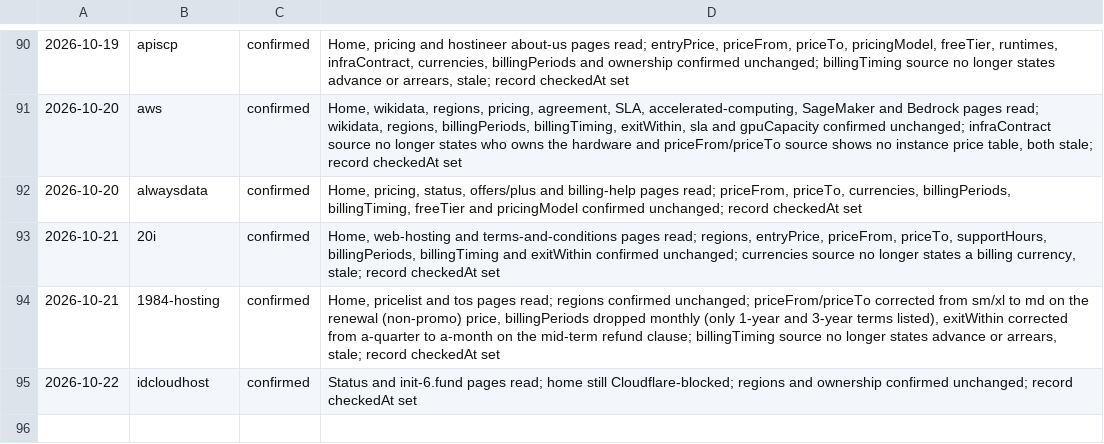
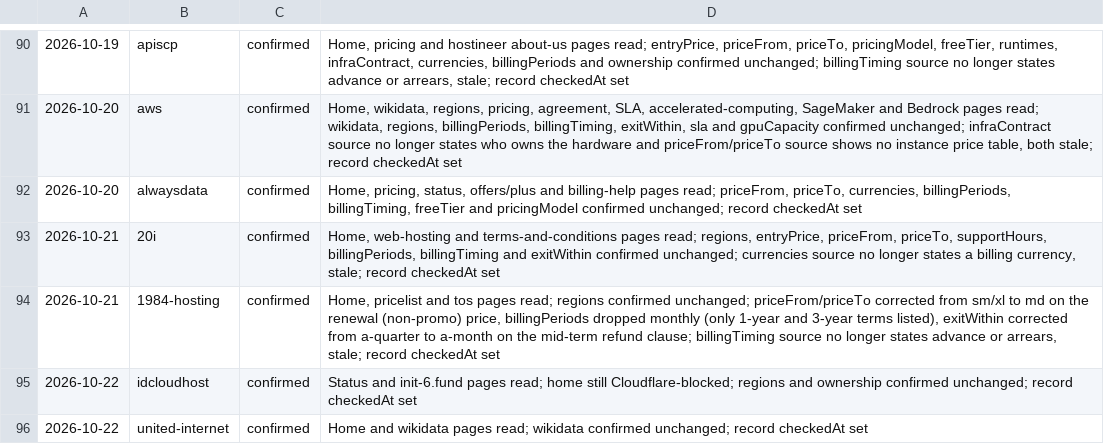
Before and after one commit to fortrabbit/findhost, a TSV file: research/refresh-log.tsv, drawn as a sheet; only a part is shown, gaps mark what is left out.

```diff
--- a/research/refresh-log.tsv
+++ b/research/refresh-log.tsv
@@ -95 +95,2 @@
 2026-10-22	idcloudhost	confirmed	Status and init-6.fund pages read; home still Cloudflare-blocked; regions and ownership confirmed unchanged; record checkedAt set
+2026-10-22	united-internet	confirmed	Home and wikidata pages read; wikidata confirmed unchanged; record checkedAt set
```
Also changed, not shown: 1 other file.
